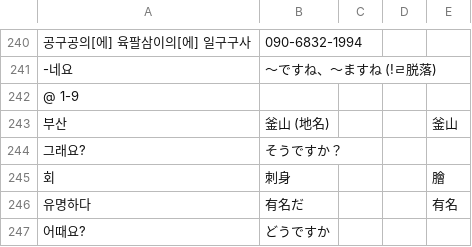
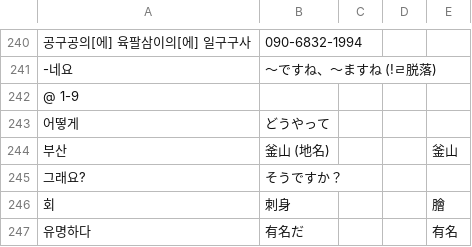
Before and after one commit to jdwebdev/NZH, a TSV file: tsv/NZH - できる한국어.tsv, drawn as a sheet; only a part is shown, gaps mark what is left out; the shorter side is filled out with more unchanged rows; the diff covers the shown part only; the diff names each change by its address in the sheet, - before the commit and + after, or states it on an @@ line.

```diff
--- a/tsv/NZH - できる한국어.tsv
+++ b/tsv/NZH - できる한국어.tsv
+row 243: 어떻게 | どうやって
```
Also changed, not shown: 54 added rows elsewhere in this file.
